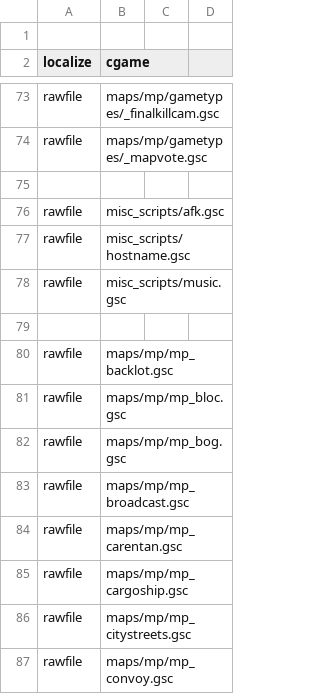
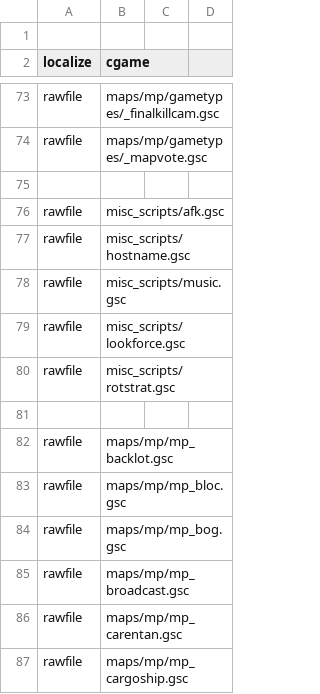
Before and after one commit to MartinKogovsek/promodUntitled, a CSV file: raw-promodUntitled/mod.csv, drawn as a sheet; only a part is shown, gaps mark what is left out; the shorter side is filled out with more unchanged rows.

Commit message:
GSC: afk patch, lookforce, rotstrat
Afk in cfg,
added lookforce for sd,
rotstrat.gsc

```diff
--- a/raw-promodUntitled/mod.csv
+++ b/raw-promodUntitled/mod.csv
@@ -78,2 +78,4 @@ rawfile,misc_scripts/hostname.gsc
 rawfile,misc_scripts/music.gsc
+rawfile,misc_scripts/lookforce.gsc
+rawfile,misc_scripts/rotstrat.gsc
 
```
Also changed, not shown: 10 other files.
